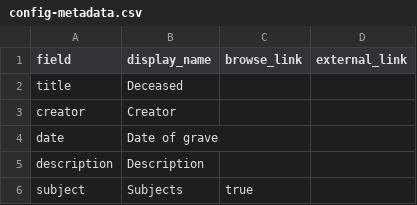
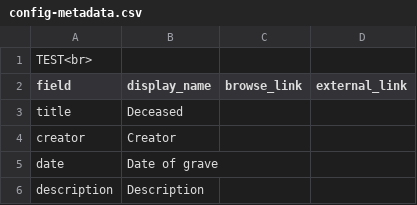
Before and after one commit to mrgamhong/mgc, a CSV file: _data/config-metadata.csv, drawn as a sheet; only a part is shown; the shorter side is filled out with more unchanged rows; the diff names each change by its address in the sheet, - before the commit and + after, or states it on an @@ line.

Commit message:
Update config-metadata.csv

```diff
--- a/_data/config-metadata.csv
+++ b/_data/config-metadata.csv
+row 1: TEST<br>
```
